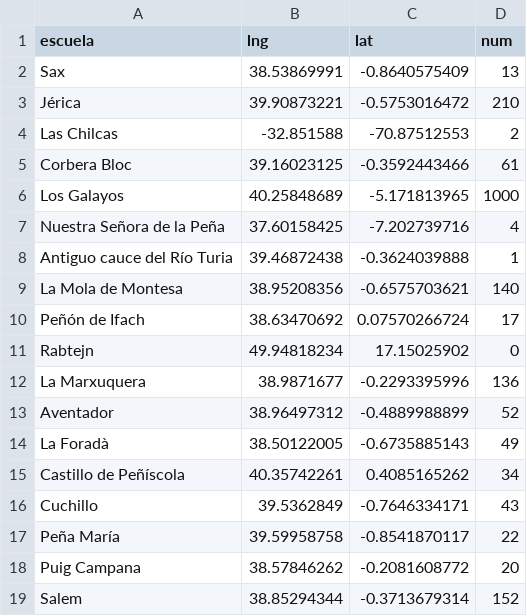
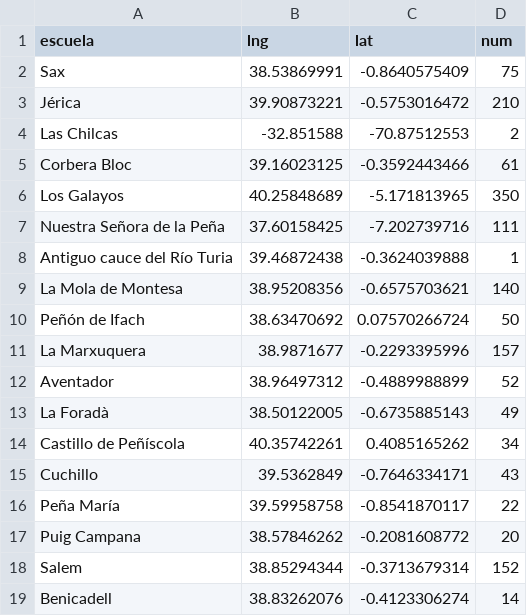
Before and after one commit to menusal/dataviz, a CSV file: escuelas_escalada.csv, drawn as a sheet; only a part is shown; the shorter side is filled out with more unchanged rows; removed rows and columns are numbered as before the commit, all else as after; the diff names each change by its address in the sheet, - before the commit and + after, or states it on an @@ line.

Commit message:
Update escuelas_escalada.csv

```diff
--- a/escuelas_escalada.csv
+++ b/escuelas_escalada.csv
-D2 (num): 13
+D2 (num): 75
-D6 (num): 1000
+D6 (num): 350
-D7 (num): 4
+D7 (num): 111
-D10 (num): 17
+D10 (num): 50
-row 11: Rabtejn | 49.94818234 | 17.15025902 | 0
-D11 (num): 136
+D11 (num): 157
```
